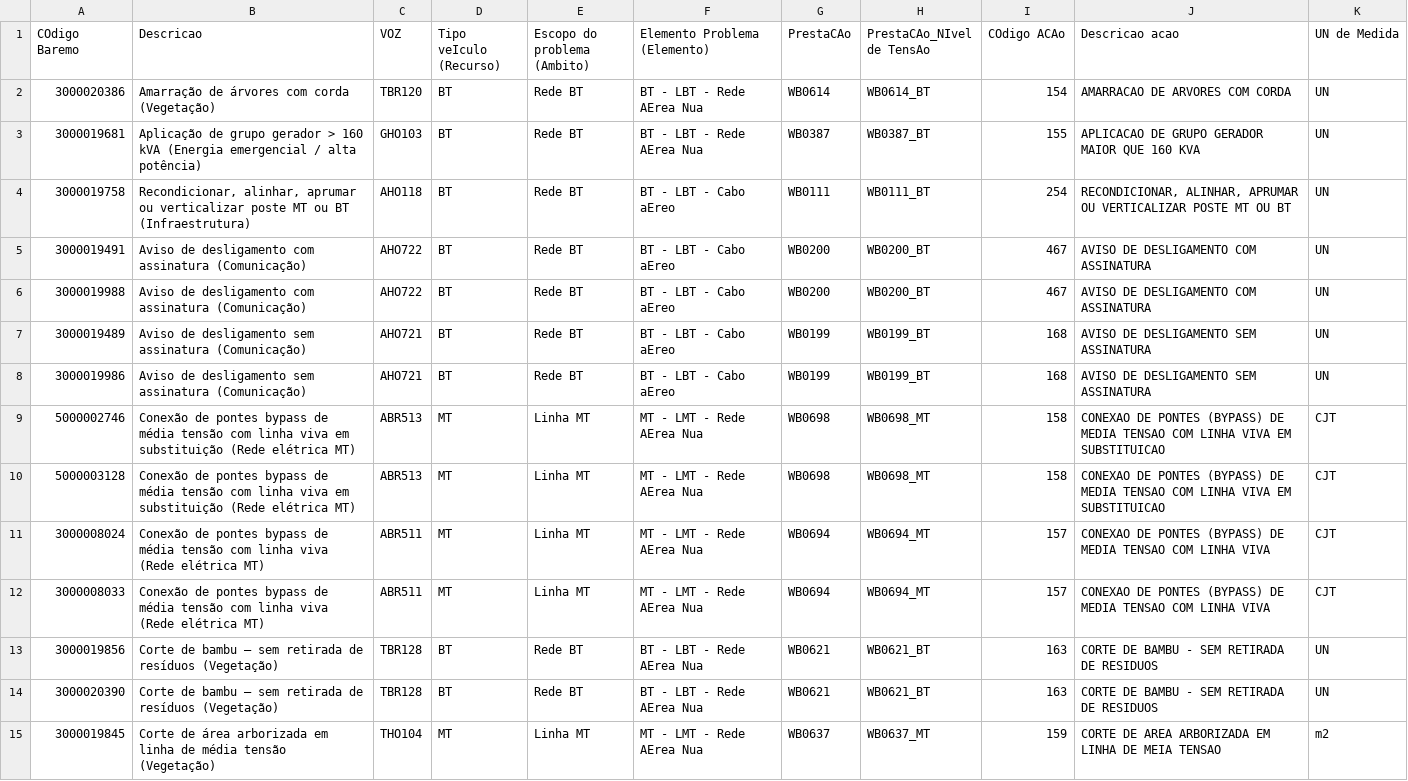
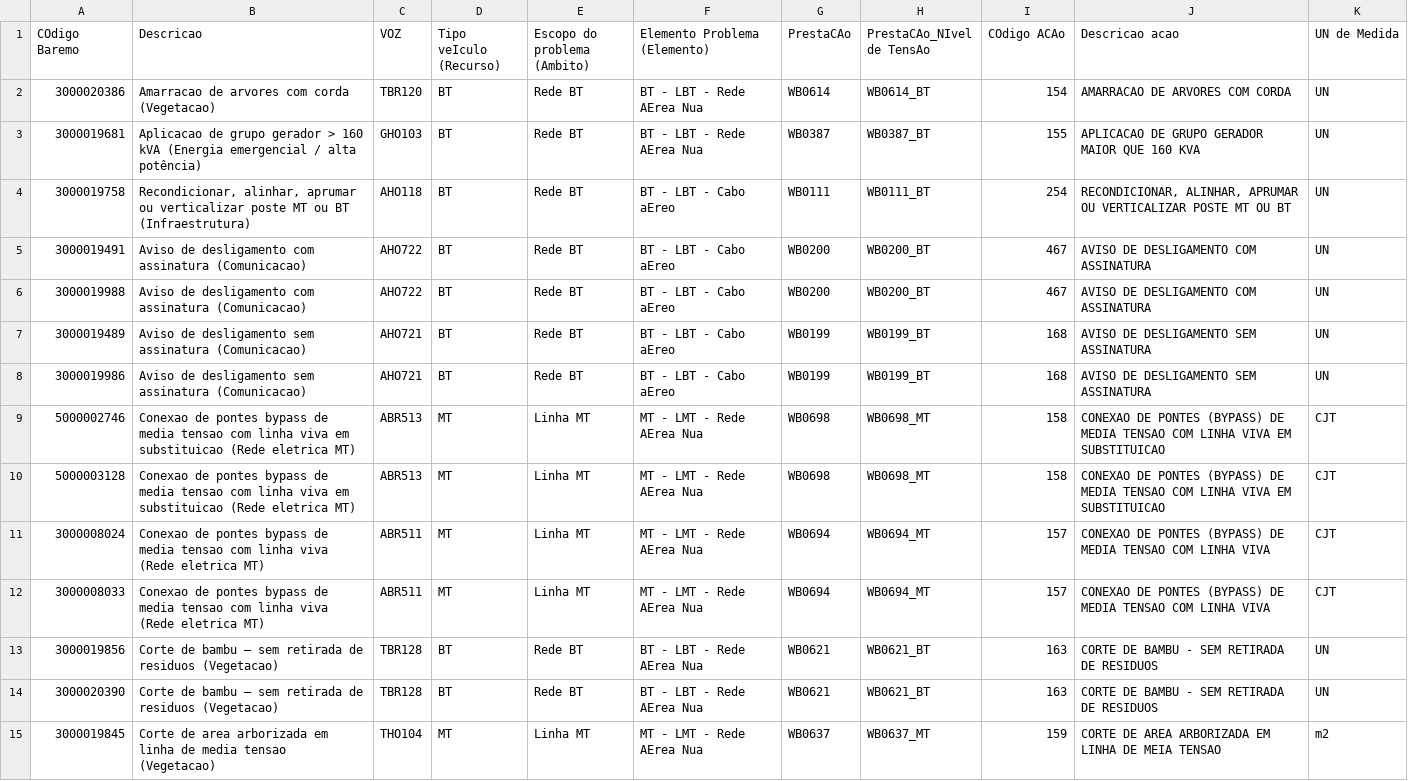
Before and after one commit to modelospadrao/consultabaremos, a CSV file: dados.csv, drawn as a sheet; only a part is shown; the diff covers the shown part only.

Commit message:
Add files via upload

```diff
--- a/dados.csv
+++ b/dados.csv
@@ -1,15 +1,15 @@
 COdigo Baremo;Descricao;VOZ;Tipo veIculo (Recurso);Escopo do problema (Ambito);Elemento Problema (Elemento);PrestaCAo;PrestaCAo_NIvel de TensAo;COdigo ACAo;Descricao acao;UN de Medida
-3000020386;Amarração de árvores com corda (Vegetação);TBR120;BT;Rede BT;BT - LBT - Rede AErea Nua;WB0614;WB0614_BT;154;AMARRACAO DE ARVORES COM CORDA;UN
-3000019681;Aplicação de grupo gerador > 160 kVA (Energia emergencial / alta potência);GHO103;BT;Rede BT;BT - LBT - Rede AErea Nua;WB0387;WB0387_BT;155;APLICACAO DE GRUPO GERADOR MAIOR QUE 160 KVA;UN
+3000020386;Amarracao de arvores com corda (Vegetacao);TBR120;BT;Rede BT;BT - LBT - Rede AErea Nua;WB0614;WB0614_BT;154;AMARRACAO DE ARVORES COM CORDA;UN
+3000019681;Aplicacao de grupo gerador > 160 kVA (Energia emergencial / alta potência);GHO103;BT;Rede BT;BT - LBT - Rede AErea Nua;WB0387;WB0387_BT;155;APLICACAO DE GRUPO GERADOR MAIOR QUE 160 KVA;UN
 3000019758;Recondicionar, alinhar, aprumar ou verticalizar poste MT ou BT (Infraestrutura);AHO118;BT;Rede BT;BT - LBT - Cabo aEreo;WB0111;WB0111_BT;254;RECONDICIONAR, ALINHAR, APRUMAR OU VERTICALIZAR POSTE MT OU BT;UN
-3000019491;Aviso de desligamento com assinatura (Comunicação);AHO722;BT;Rede BT;BT - LBT - Cabo aEreo;WB0200;WB0200_BT;467;AVISO DE DESLIGAMENTO COM ASSINATURA;UN
-3000019988;Aviso de desligamento com assinatura (Comunicação);AHO722;BT;Rede BT;BT - LBT - Cabo aEreo;WB0200;WB0200_BT;467;AVISO DE DESLIGAMENTO COM ASSINATURA;UN
-3000019489;Aviso de desligamento sem assinatura (Comunicação);AHO721;BT;Rede BT;BT - LBT - Cabo aEreo;WB0199;WB0199_BT;168;AVISO DE DESLIGAMENTO SEM ASSINATURA;UN
-3000019986;Aviso de desligamento sem assinatura (Comunicação);AHO721;BT;Rede BT;BT - LBT - Cabo aEreo;WB0199;WB0199_BT;168;AVISO DE DESLIGAMENTO SEM ASSINATURA;UN
-5000002746;Conexão de pontes bypass de média tensão com linha viva em substituição (Rede elétrica MT);ABR513;MT;Linha MT;MT - LMT - Rede AErea Nua;WB0698;WB0698_MT;158;CONEXAO DE PONTES (BYPASS) DE MEDIA TENSAO COM LINHA VIVA EM SUBSTITUICAO;CJT
-5000003128;Conexão de pontes bypass de média tensão com linha viva em substituição (Rede elétrica MT);ABR513;MT;Linha MT;MT - LMT - Rede AErea Nua;WB0698;WB0698_MT;158;CONEXAO DE PONTES (BYPASS) DE MEDIA TENSAO COM LINHA VIVA EM SUBSTITUICAO;CJT
-3000008024;Conexão de pontes bypass de média tensão com linha viva (Rede elétrica MT);ABR511;MT;Linha MT;MT - LMT - Rede AErea Nua;WB0694;WB0694_MT;157;CONEXAO DE PONTES (BYPASS) DE MEDIA TENSAO COM LINHA VIVA;CJT
-3000008033;Conexão de pontes bypass de média tensão com linha viva (Rede elétrica MT);ABR511;MT;Linha MT;MT - LMT - Rede AErea Nua;WB0694;WB0694_MT;157;CONEXAO DE PONTES (BYPASS) DE MEDIA TENSAO COM LINHA VIVA;CJT
-3000019856;Corte de bambu – sem retirada de resíduos (Vegetação);TBR128;BT;Rede BT;BT - LBT - Rede AErea Nua;WB0621;WB0621_BT;163;CORTE DE BAMBU - SEM RETIRADA DE RESIDUOS;UN
-3000020390;Corte de bambu – sem retirada de resíduos (Vegetação);TBR128;BT;Rede BT;BT - LBT - Rede AErea Nua;WB0621;WB0621_BT;163;CORTE DE BAMBU - SEM RETIRADA DE RESIDUOS;UN
-3000019845;Corte de área arborizada em linha de média tensão (Vegetação);THO104;MT;Linha MT;MT - LMT - Rede AErea Nua;WB0637;WB0637_MT;159;CORTE DE AREA ARBORIZADA EM LINHA DE MEIA TENSAO;m2
+3000019491;Aviso de desligamento com assinatura (Comunicacao);AHO722;BT;Rede BT;BT - LBT - Cabo aEreo;WB0200;WB0200_BT;467;AVISO DE DESLIGAMENTO COM ASSINATURA;UN
+3000019988;Aviso de desligamento com assinatura (Comunicacao);AHO722;BT;Rede BT;BT - LBT - Cabo aEreo;WB0200;WB0200_BT;467;AVISO DE DESLIGAMENTO COM ASSINATURA;UN
+3000019489;Aviso de desligamento sem assinatura (Comunicacao);AHO721;BT;Rede BT;BT - LBT - Cabo aEreo;WB0199;WB0199_BT;168;AVISO DE DESLIGAMENTO SEM ASSINATURA;UN
+3000019986;Aviso de desligamento sem assinatura (Comunicacao);AHO721;BT;Rede BT;BT - LBT - Cabo aEreo;WB0199;WB0199_BT;168;AVISO DE DESLIGAMENTO SEM ASSINATURA;UN
+5000002746;Conexao de pontes bypass de media tensao com linha viva em substituicao (Rede eletrica MT);ABR513;MT;Linha MT;MT - LMT - Rede AErea Nua;WB0698;WB0698_MT;158;CONEXAO DE PONTES (BYPASS) DE MEDIA TENSAO COM LINHA VIVA EM SUBSTITUICAO;CJT
+5000003128;Conexao de pontes bypass de media tensao com linha viva em substituicao (Rede eletrica MT);ABR513;MT;Linha MT;MT - LMT - Rede AErea Nua;WB0698;WB0698_MT;158;CONEXAO DE PONTES (BYPASS) DE MEDIA TENSAO COM LINHA VIVA EM SUBSTITUICAO;CJT
+3000008024;Conexao de pontes bypass de media tensao com linha viva (Rede eletrica MT);ABR511;MT;Linha MT;MT - LMT - Rede AErea Nua;WB0694;WB0694_MT;157;CONEXAO DE PONTES (BYPASS) DE MEDIA TENSAO COM LINHA VIVA;CJT
+3000008033;Conexao de pontes bypass de media tensao com linha viva (Rede eletrica MT);ABR511;MT;Linha MT;MT - LMT - Rede AErea Nua;WB0694;WB0694_MT;157;CONEXAO DE PONTES (BYPASS) DE MEDIA TENSAO COM LINHA VIVA;CJT
+3000019856;Corte de bambu – sem retirada de residuos (Vegetacao);TBR128;BT;Rede BT;BT - LBT - Rede AErea Nua;WB0621;WB0621_BT;163;CORTE DE BAMBU - SEM RETIRADA DE RESIDUOS;UN
+3000020390;Corte de bambu – sem retirada de residuos (Vegetacao);TBR128;BT;Rede BT;BT - LBT - Rede AErea Nua;WB0621;WB0621_BT;163;CORTE DE BAMBU - SEM RETIRADA DE RESIDUOS;UN
+3000019845;Corte de area arborizada em linha de media tensao (Vegetacao);THO104;MT;Linha MT;MT - LMT - Rede AErea Nua;WB0637;WB0637_MT;159;CORTE DE AREA ARBORIZADA EM LINHA DE MEIA TENSAO;m2
```
Also changed, not shown: 187 edited cells elsewhere in this file.
